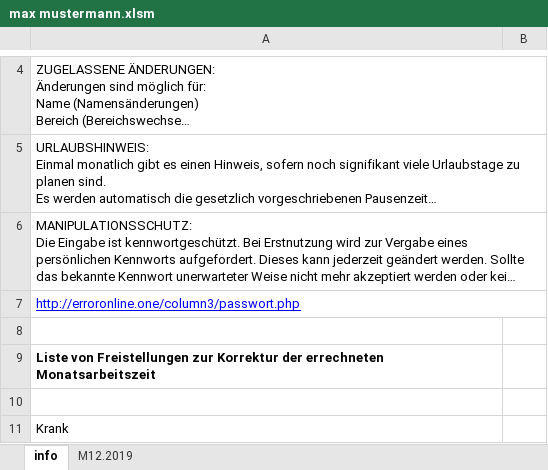
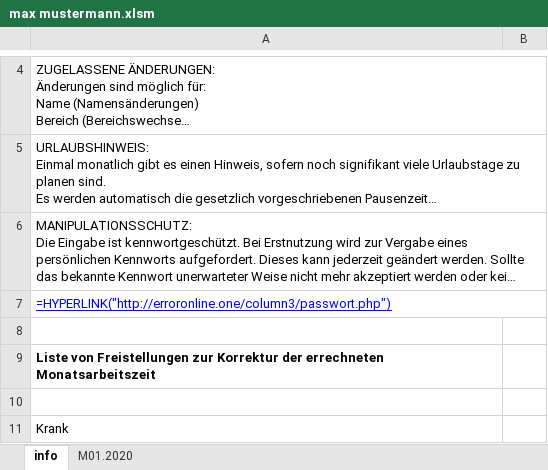
Before and after one commit to erroronline1/qualitymanagement, an Excel workbook: timetables/max mustermann.xlsm, sheet info, drawn as a sheet; only a part is shown, gaps mark what is left out; long unchanged cells end in …; values as stored, in another font and other column widths than the file's, no borders; formulas are shown in place of their values; the diff names each change by its address in the sheet, - before the commit and + after, or states it on an @@ line.

Commit message:
finally a masked password input, contextual rearranged protection handling, typo in auto-holidays

```diff
--- a/timetables/max mustermann.xlsm (sheet info)
+++ b/timetables/max mustermann.xlsm (sheet info)
-sheet tab: M12.2019
+sheet tab: M01.2020
-A7: http://erroronline.one/column3/passwort.php
+A7: =HYPERLINK("http://erroronline.one/column3/passwort.php")
```
Also changed, not shown: sheet M01.2020, timetables/jane doe.xlsm, 1 other file.
